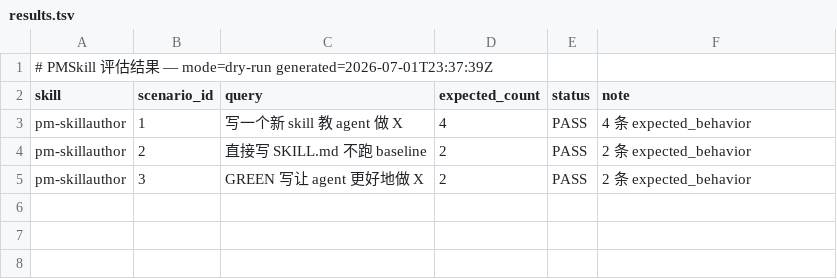
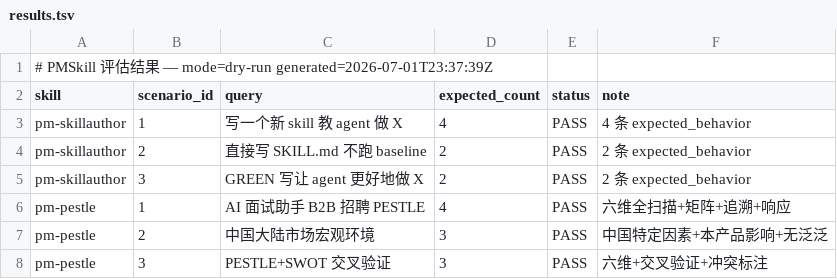
Before and after one commit to Wcof/PRDContextEngine, a TSV file: evals/results.tsv, drawn as a sheet.

Commit message:
R9c: pm-pestle eval JSON + results.tsv 更新
- 创建 evals/pm-pestle.json（3 个评估场景）
- evals/results.tsv 追加 pm-pestle 3 行 PASS

```diff
--- a/evals/results.tsv
+++ b/evals/results.tsv
@@ -5 +5,4 @@ pm-skillauthor	2	直接写 SKILL.md 不跑 baseline	2	PASS	2 条 expected_behavi
 pm-skillauthor	3	GREEN 写让 agent 更好地做 X	2	PASS	2 条 expected_behavior
+pm-pestle	1	AI 面试助手 B2B 招聘 PESTLE	4	PASS	六维全扫描+矩阵+追溯+响应
+pm-pestle	2	中国大陆市场宏观环境	3	PASS	中国特定因素+本产品影响+无泛泛
+pm-pestle	3	PESTLE+SWOT 交叉验证	3	PASS	六维+交叉验证+冲突标注
```
Also changed, not shown: 1 other file.
